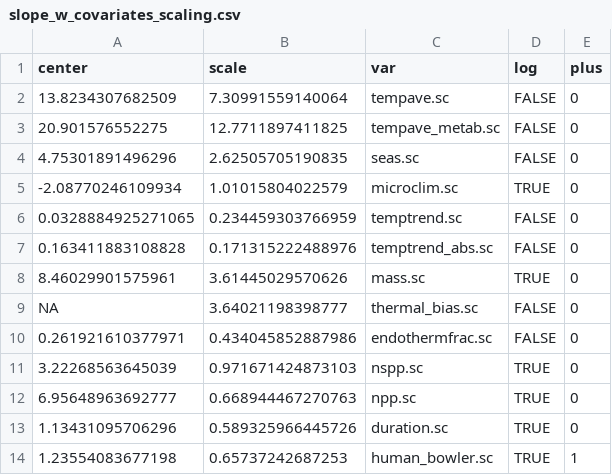
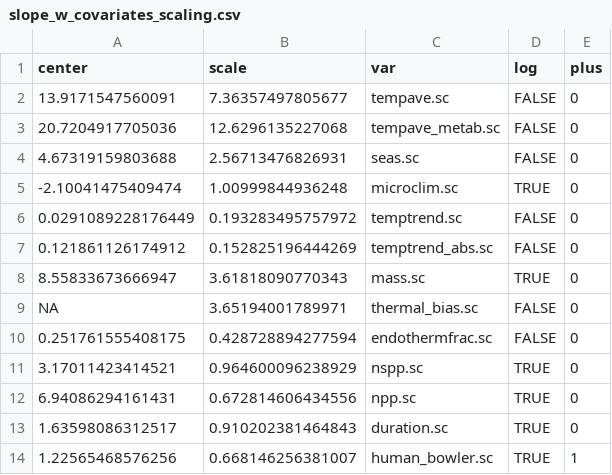
Before and after one commit to pinskylab/climate_community_crossrealm, a CSV file: output/slope_w_covariates_scaling.csv, drawn as a sheet.

Commit message:
Create dataset of slope with covariates, including all years slope

```diff
--- a/output/slope_w_covariates_scaling.csv
+++ b/output/slope_w_covariates_scaling.csv
@@ -1,14 +1,14 @@
 "center","scale","var","log","plus"
-"13.8234307682509","7.30991559140064","tempave.sc",FALSE,0
-"20.901576552275","12.7711897411825","tempave_metab.sc",FALSE,0
-"4.75301891496296","2.62505705190835","seas.sc",FALSE,0
-"-2.08770246109934","1.01015804022579","microclim.sc",TRUE,0
-"0.0328884925271065","0.234459303766959","temptrend.sc",FALSE,0
-"0.163411883108828","0.171315222488976","temptrend_abs.sc",FALSE,0
-"8.46029901575961","3.61445029570626","mass.sc",TRUE,0
-"NA","3.64021198398777","thermal_bias.sc",FALSE,0
-"0.261921610377971","0.434045852887986","endothermfrac.sc",FALSE,0
-"3.22268563645039","0.971671424873103","nspp.sc",TRUE,0
-"6.95648963692777","0.668944467270763","npp.sc",TRUE,0
-"1.13431095706296","0.589325966445726","duration.sc",TRUE,0
-"1.23554083677198","0.65737242687253","human_bowler.sc",TRUE,1
+"13.9171547560091","7.36357497805677","tempave.sc",FALSE,0
+"20.7204917705036","12.6296135227068","tempave_metab.sc",FALSE,0
+"4.67319159803688","2.56713476826931","seas.sc",FALSE,0
+"-2.10041475409474","1.00999844936248","microclim.sc",TRUE,0
+"0.0291089228176449","0.193283495757972","temptrend.sc",FALSE,0
+"0.121861126174912","0.152825196444269","temptrend_abs.sc",FALSE,0
+"8.55833673666947","3.61818090770343","mass.sc",TRUE,0
+"NA","3.65194001789971","thermal_bias.sc",FALSE,0
+"0.251761555408175","0.428728894277594","endothermfrac.sc",FALSE,0
+"3.17011423414521","0.964600096238929","nspp.sc",TRUE,0
+"6.94086294161431","0.672814606434556","npp.sc",TRUE,0
+"1.63598086312517","0.910202381464843","duration.sc",TRUE,0
+"1.22565468576256","0.668146256381007","human_bowler.sc",TRUE,1
```
Also changed, not shown: 55 other files.
